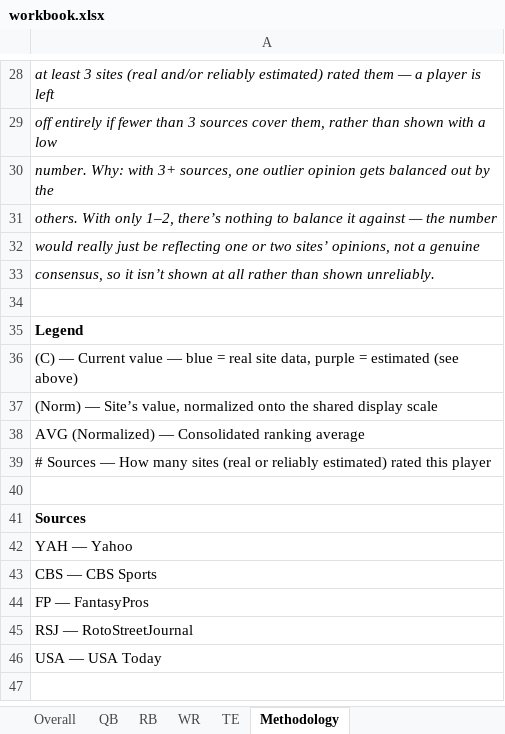
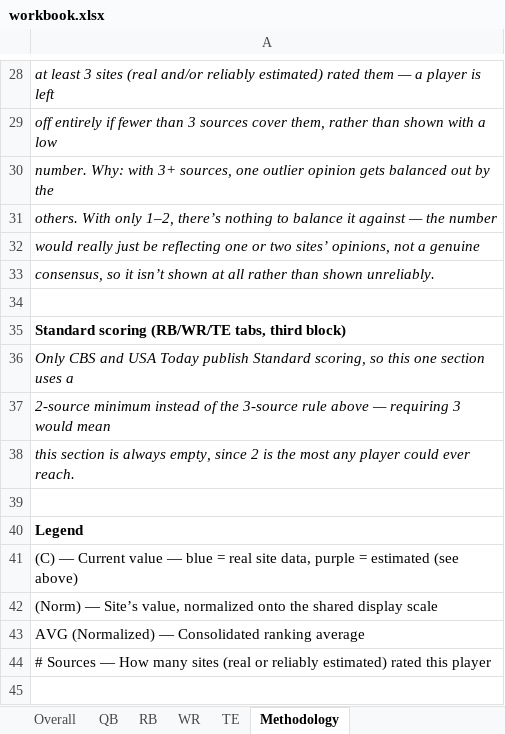
Before and after one commit to spartacusfantasyfootball-cyber/fairtrade, an Excel workbook: workbook.xlsx, sheet Methodology, drawn as a sheet; only a part is shown, gaps mark what is left out; the shorter side is filled out with more unchanged rows; values as stored, in another font and other column widths than the file's, no borders; the diff names each change by its address in the sheet, - before the commit and + after, or states it on an @@ line.

Commit message:
Week 4 - add Standard scoring

```diff
--- a/workbook.xlsx (sheet Methodology)
+++ b/workbook.xlsx (sheet Methodology)
+row 35: Standard scoring (RB/WR/TE tabs, third block)
+row 36: Only CBS and USA Today publish Standard scoring, so this one section uses a
+row 37: 2-source minimum instead of the 3-source rule above — requiring 3 would mean
+row 38: this section is always empty, since 2 is the most any player could ever reach.
+row 39: (empty)
```
Also changed, not shown: sheet Overall, sheet TE, sheet RB, sheet WR.
